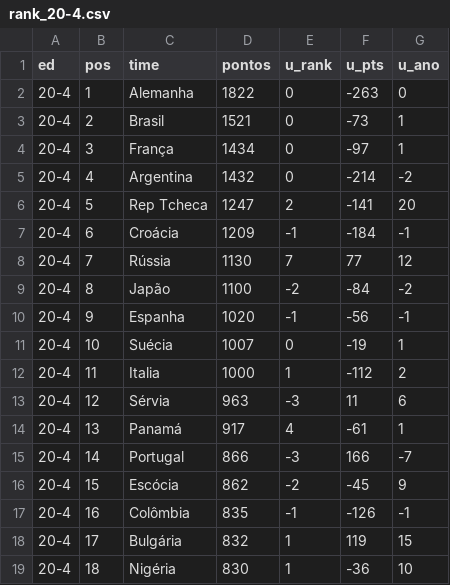
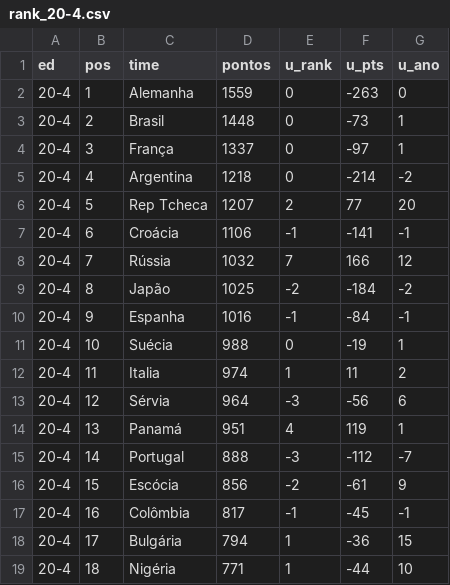
Before and after one commit to leafarlins/gokopa, a CSV file: dataset/rank_20-4.csv, drawn as a sheet; only a part is shown; the diff covers the shown part only.

```diff
--- a/dataset/rank_20-4.csv
+++ b/dataset/rank_20-4.csv
@@ -1,19 +1,19 @@
 ed,pos,time,pontos,u_rank,u_pts,u_ano
-20-4,1,Alemanha,1822,0,-263,0
-20-4,2,Brasil,1521,0,-73,1
-20-4,3,França,1434,0,-97,1
-20-4,4,Argentina,1432,0,-214,-2
-20-4,5,Rep Tcheca,1247,2,-141,20
-20-4,6,Croácia,1209,-1,-184,-1
-20-4,7,Rússia,1130,7,77,12
-20-4,8,Japão,1100,-2,-84,-2
-20-4,9,Espanha,1020,-1,-56,-1
-20-4,10,Suécia,1007,0,-19,1
-20-4,11,Italia,1000,1,-112,2
-20-4,12,Sérvia,963,-3,11,6
-20-4,13,Panamá,917,4,-61,1
-20-4,14,Portugal,866,-3,166,-7
-20-4,15,Escócia,862,-2,-45,9
-20-4,16,Colômbia,835,-1,-126,-1
-20-4,17,Bulgária,832,1,119,15
-20-4,18,Nigéria,830,1,-36,10
+20-4,1,Alemanha,1559,0,-263,0
+20-4,2,Brasil,1448,0,-73,1
+20-4,3,França,1337,0,-97,1
+20-4,4,Argentina,1218,0,-214,-2
+20-4,5,Rep Tcheca,1207,2,77,20
+20-4,6,Croácia,1106,-1,-141,-1
+20-4,7,Rússia,1032,7,166,12
+20-4,8,Japão,1025,-2,-184,-2
+20-4,9,Espanha,1016,-1,-84,-1
+20-4,10,Suécia,988,0,-19,1
+20-4,11,Italia,974,1,11,2
+20-4,12,Sérvia,964,-3,-56,6
+20-4,13,Panamá,951,4,119,1
+20-4,14,Portugal,888,-3,-112,-7
+20-4,15,Escócia,856,-2,-61,9
+20-4,16,Colômbia,817,-1,-45,-1
+20-4,17,Bulgária,794,1,-36,15
+20-4,18,Nigéria,771,1,-44,10
```
Also changed, not shown: 114 edited cells elsewhere in this file, 1 other file.
